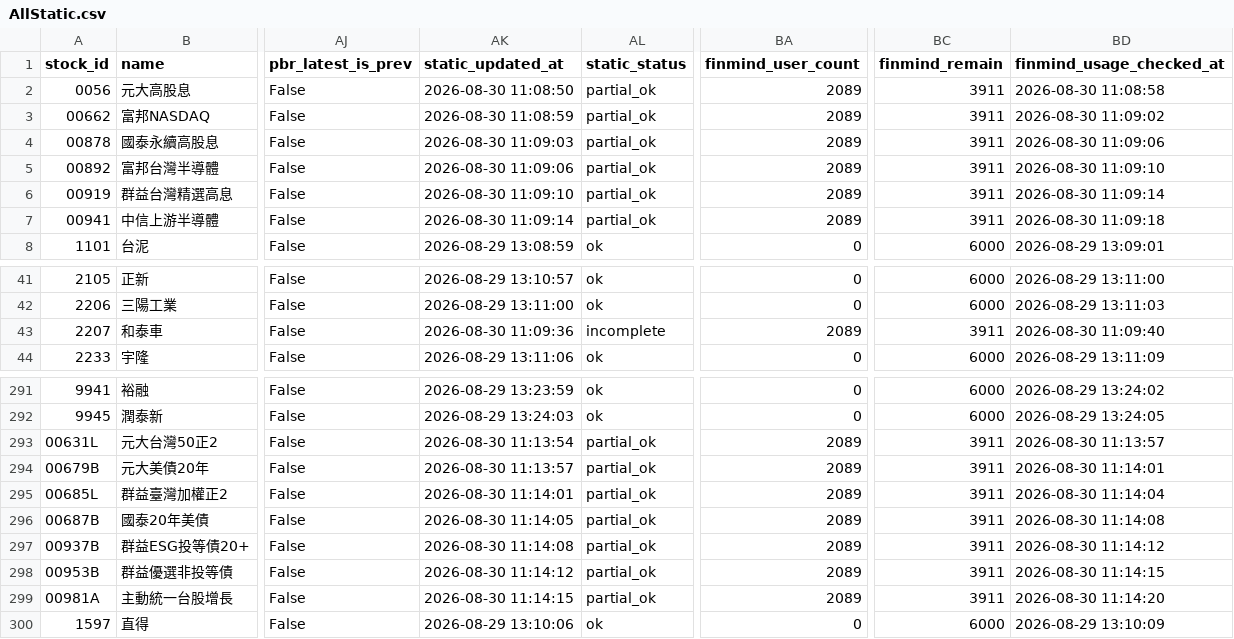
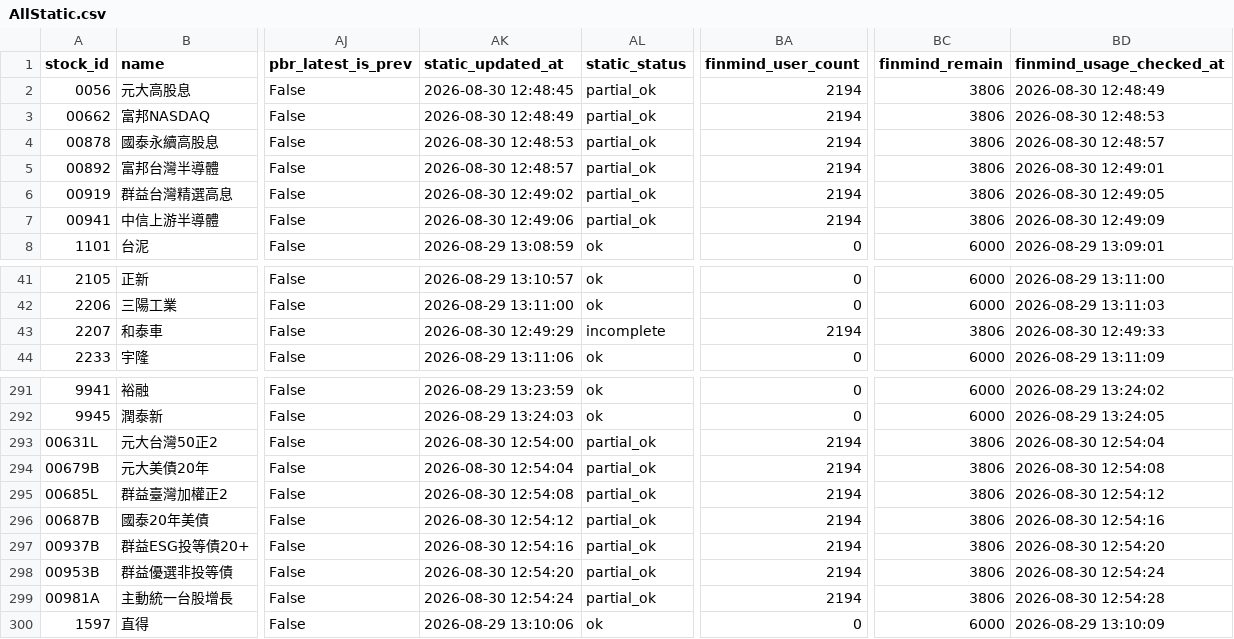
Before and after one commit to ONicole0101/Gold, a CSV file: AllStatic.csv, drawn as a sheet; only a part is shown, gaps mark what is left out; the diff covers the shown part only; the diff names each change by its address in the sheet, - before the commit and + after, or states it on an @@ line.

```diff
--- a/AllStatic.csv
+++ b/AllStatic.csv
-AK2 (static_updated_at): 2026-08-30 11:08:50
+AK2 (static_updated_at): 2026-08-30 12:48:45
-BA2:BA7 (finmind_user_count): 2089
+BA2:BA7 (finmind_user_count): 2194
-BC2:BC7 (finmind_remain): 3911
+BC2:BC7 (finmind_remain): 3806
-BD2 (finmind_usage_checked_at): 2026-08-30 11:08:58
+BD2 (finmind_usage_checked_at): 2026-08-30 12:48:49
-AK3 (static_updated_at): 2026-08-30 11:08:59
+AK3 (static_updated_at): 2026-08-30 12:48:49
-BD3 (finmind_usage_checked_at): 2026-08-30 11:09:02
+BD3 (finmind_usage_checked_at): 2026-08-30 12:48:53
-AK4 (static_updated_at): 2026-08-30 11:09:03
+AK4 (static_updated_at): 2026-08-30 12:48:53
-BD4 (finmind_usage_checked_at): 2026-08-30 11:09:06
+BD4 (finmind_usage_checked_at): 2026-08-30 12:48:57
-AK5 (static_updated_at): 2026-08-30 11:09:06
+AK5 (static_updated_at): 2026-08-30 12:48:57
-BD5 (finmind_usage_checked_at): 2026-08-30 11:09:10
+BD5 (finmind_usage_checked_at): 2026-08-30 12:49:01
-AK6 (static_updated_at): 2026-08-30 11:09:10
+AK6 (static_updated_at): 2026-08-30 12:49:02
-BD6 (finmind_usage_checked_at): 2026-08-30 11:09:14
+BD6 (finmind_usage_checked_at): 2026-08-30 12:49:05
-AK7 (static_updated_at): 2026-08-30 11:09:14
+AK7 (static_updated_at): 2026-08-30 12:49:06
-BD7 (finmind_usage_checked_at): 2026-08-30 11:09:18
+BD7 (finmind_usage_checked_at): 2026-08-30 12:49:09
-AK43 (static_updated_at): 2026-08-30 11:09:36
+AK43 (static_updated_at): 2026-08-30 12:49:29
-BA43 (finmind_user_count): 2089
+BA43 (finmind_user_count): 2194
-BC43 (finmind_remain): 3911
+BC43 (finmind_remain): 3806
-BD43 (finmind_usage_checked_at): 2026-08-30 11:09:40
+BD43 (finmind_usage_checked_at): 2026-08-30 12:49:33
-AK293 (static_updated_at): 2026-08-30 11:13:54
+AK293 (static_updated_at): 2026-08-30 12:54:00
-BA293:BA299 (finmind_user_count): 2089
+BA293:BA299 (finmind_user_count): 2194
-BC293:BC299 (finmind_remain): 3911
+BC293:BC299 (finmind_remain): 3806
-BD293 (finmind_usage_checked_at): 2026-08-30 11:13:57
+BD293 (finmind_usage_checked_at): 2026-08-30 12:54:04
-AK294 (static_updated_at): 2026-08-30 11:13:57
+AK294 (static_updated_at): 2026-08-30 12:54:04
-BD294 (finmind_usage_checked_at): 2026-08-30 11:14:01
+BD294 (finmind_usage_checked_at): 2026-08-30 12:54:08
-AK295 (static_updated_at): 2026-08-30 11:14:01
+AK295 (static_updated_at): 2026-08-30 12:54:08
-BD295 (finmind_usage_checked_at): 2026-08-30 11:14:04
+BD295 (finmind_usage_checked_at): 2026-08-30 12:54:12
-AK296 (static_updated_at): 2026-08-30 11:14:05
+AK296 (static_updated_at): 2026-08-30 12:54:12
-BD296 (finmind_usage_checked_at): 2026-08-30 11:14:08
+BD296 (finmind_usage_checked_at): 2026-08-30 12:54:16
-AK297 (static_updated_at): 2026-08-30 11:14:08
+AK297 (static_updated_at): 2026-08-30 12:54:16
-BD297 (finmind_usage_checked_at): 2026-08-30 11:14:12
+BD297 (finmind_usage_checked_at): 2026-08-30 12:54:20
-AK298 (static_updated_at): 2026-08-30 11:14:12
+AK298 (static_updated_at): 2026-08-30 12:54:20
-BD298 (finmind_usage_checked_at): 2026-08-30 11:14:15
+BD298 (finmind_usage_checked_at): 2026-08-30 12:54:24
-AK299 (static_updated_at): 2026-08-30 11:14:15
+AK299 (static_updated_at): 2026-08-30 12:54:24
-BD299 (finmind_usage_checked_at): 2026-08-30 11:14:20
+BD299 (finmind_usage_checked_at): 2026-08-30 12:54:28
```
Also changed, not shown: 144 edited cells elsewhere in this file, AllStatic_Valuation.csv.
